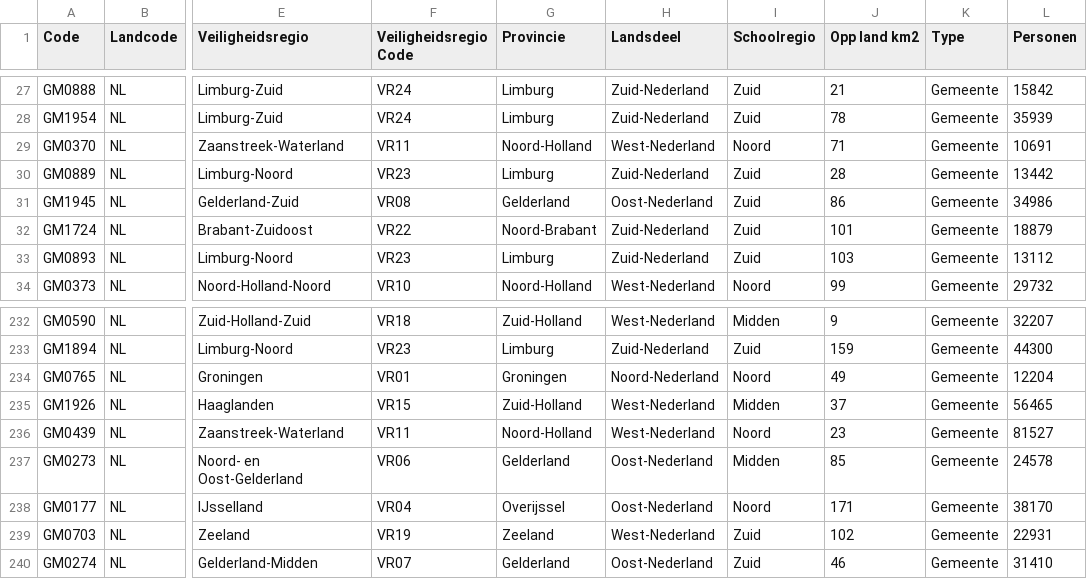
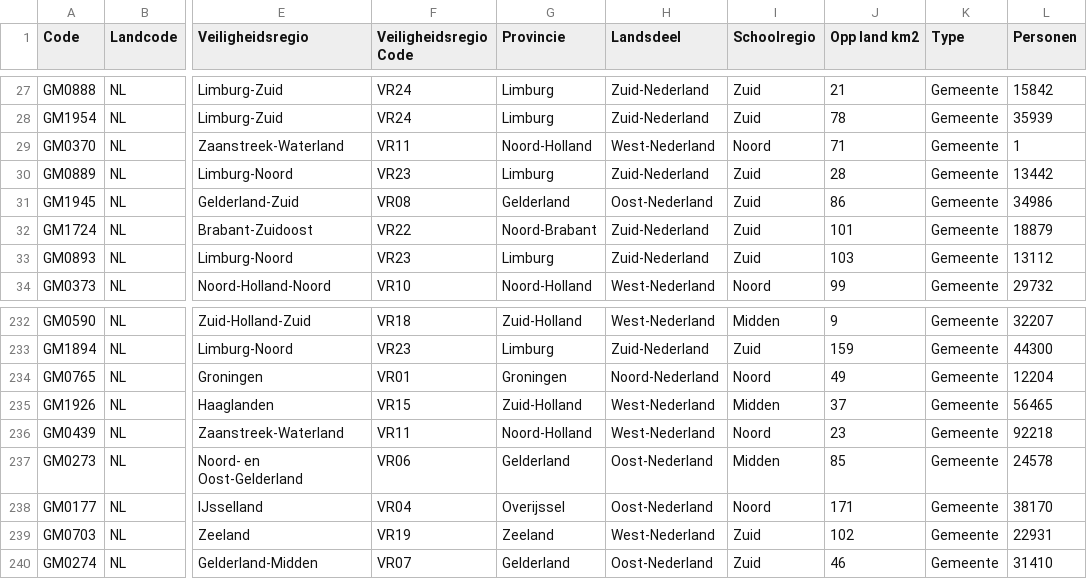
Before and after one commit to Corona-Locator-Nederland/corona-locator-nederland, a CSV file: gemeenten.csv, drawn as a sheet; only a part is shown, gaps mark what is left out; the diff names each change by its address in the sheet, - before the commit and + after, or states it on an @@ line.

Commit message:
beemster -> purmerend

```diff
--- a/gemeenten.csv
+++ b/gemeenten.csv
-L29 (Personen): 10691
+L29 (Personen): 1
-L236 (Personen): 81527
+L236 (Personen): 92218
```
